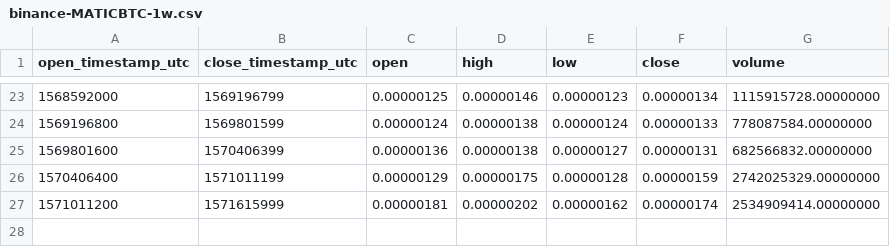
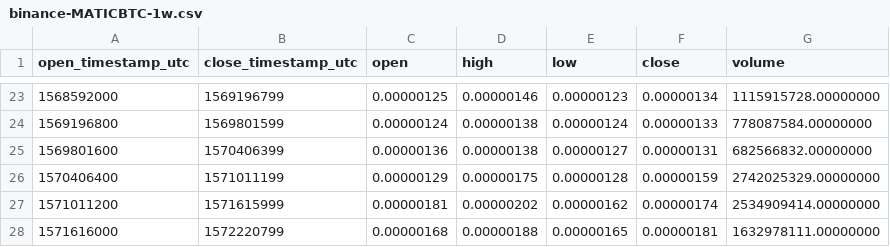
Before and after one commit to cryptobigbro/binance-MATICBTC, a CSV file: binance-MATICBTC-1w.csv, drawn as a sheet; only a part is shown, gaps mark what is left out; the diff names each change by its address in the sheet, - before the commit and + after, or states it on an @@ line.

```diff
--- a/binance-MATICBTC-1w.csv
+++ b/binance-MATICBTC-1w.csv
+row 28: 1571616000 | 1572220799 | 0.00000168 | 0.00000188 | 0.00000165 | 0.00000181 | 1632978111.00000000
```
Also changed, not shown: binance-MATICBTC-1d.csv, binance-MATICBTC-1h.csv.
